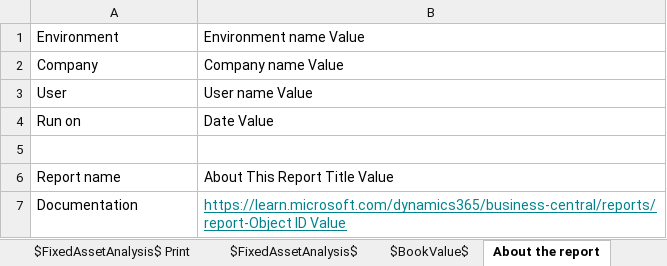
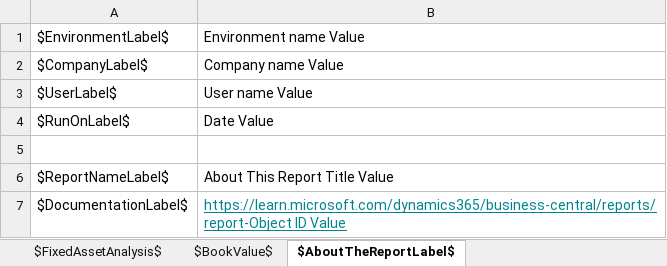
Before and after one commit to microsoft/ALAppExtensions, an Excel workbook: Apps/W1/ExcelReports/app/ReportLayouts/Excel/FixedAsset/FixedAssetAnalysisExcel.xlsx, sheet $AboutTheReportLabel$, drawn as a sheet; values as stored, in another font and other column widths than the file's, no borders; the diff names each change by its address in the sheet, - before the commit and + after, or states it on an @@ line.

```diff
--- a/Apps/W1/ExcelReports/app/ReportLayouts/Excel/FixedAsset/FixedAssetAnalysisExcel.xlsx (sheet $AboutTheReportLabel$)
+++ b/Apps/W1/ExcelReports/app/ReportLayouts/Excel/FixedAsset/FixedAssetAnalysisExcel.xlsx (sheet $AboutTheReportLabel$)
-sheet tab: About the report
+sheet tab: $AboutTheReportLabel$
-A1: Environment
+A1: $EnvironmentLabel$
-A2: Company
+A2: $CompanyLabel$
-A3: User
+A3: $UserLabel$
-A4: Run on
+A4: $RunOnLabel$
-A6: Report name
+A6: $ReportNameLabel$
-A7: Documentation
+A7: $DocumentationLabel$
```
Also changed, not shown: sheet $FixedAssetAnalysisPrint$, other sheet tabs, charts or pictures, 1 other file.
